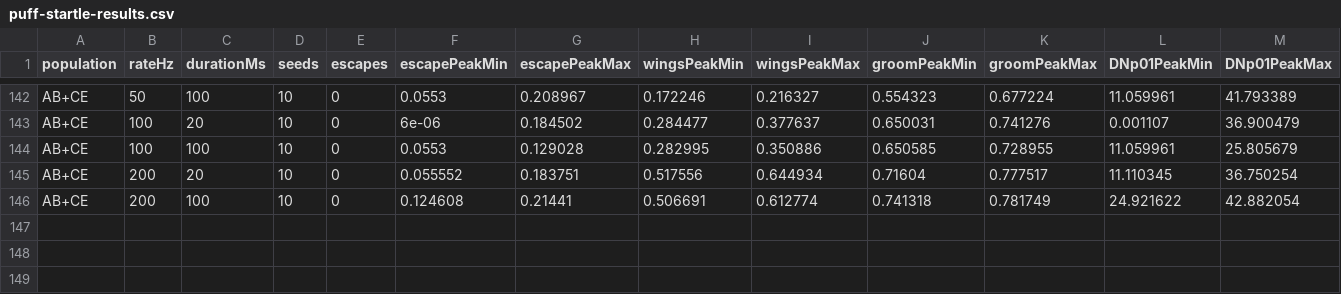
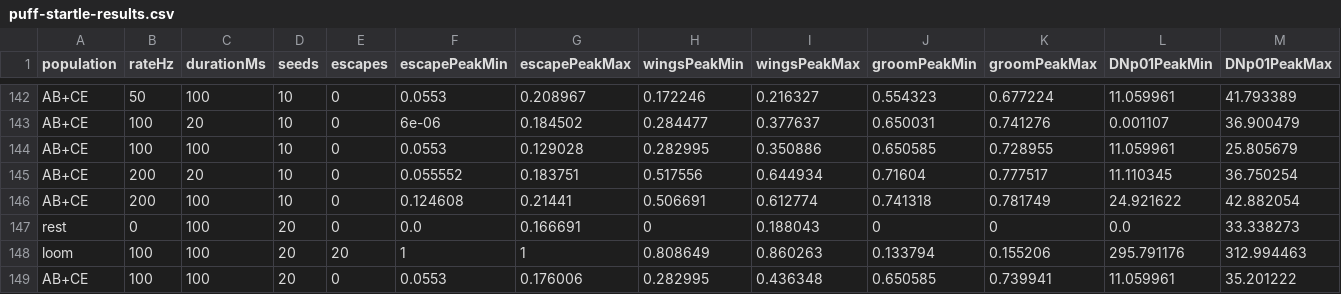
Before and after one commit to IsaacThoman/flies, a CSV file: docs/puff-startle-results.csv, drawn as a sheet; only a part is shown, gaps mark what is left out; rows hold the shown columns only; the diff names each change by its address in the sheet, - before the commit and + after, or states it on an @@ line.

Commit message:
chore: record provenance for puff probes

```diff
--- a/docs/puff-startle-results.csv
+++ b/docs/puff-startle-results.csv
+row 147: rest | 0 | 100 | 20 | 0 | 0.0 | 0.166691 | 0 | 0.188043 | 0 | 0 | 0.0 | 33.338273
+row 148: loom | 100 | 100 | 20 | 20 | 1 | 1 | 0.808649 | 0.860263 | 0.133794 | 0.155206 | 295.791176 | 312.994463
+row 149: AB+CE | 100 | 100 | 20 | 0 | 0.0553 | 0.176006 | 0.282995 | 0.436348 | 0.650585 | 0.739941 | 11.059961 | 35.201222
```
Also changed, not shown: 2 other files.
